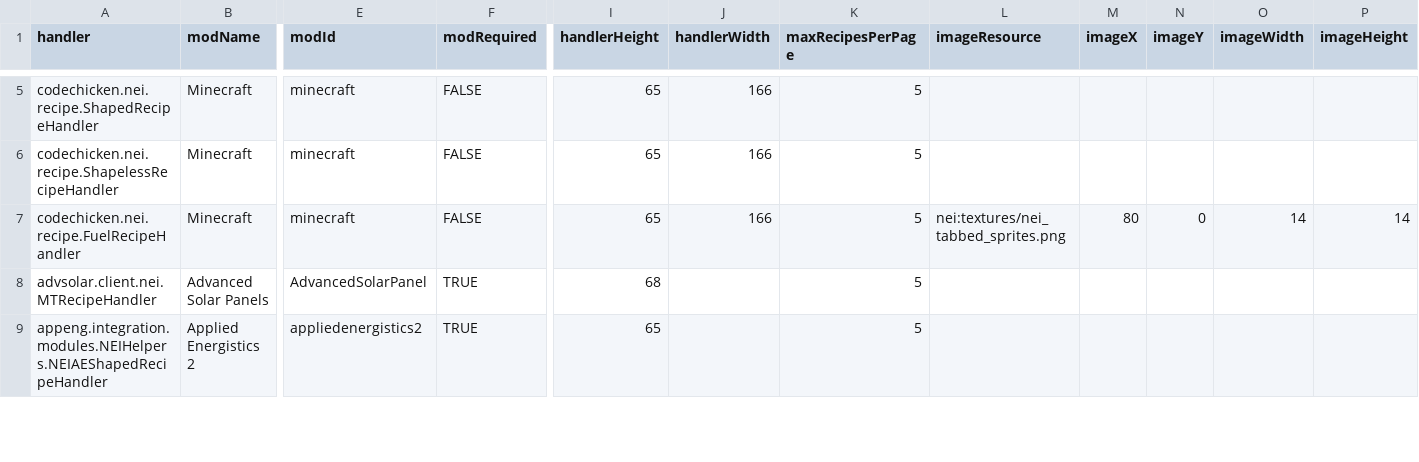
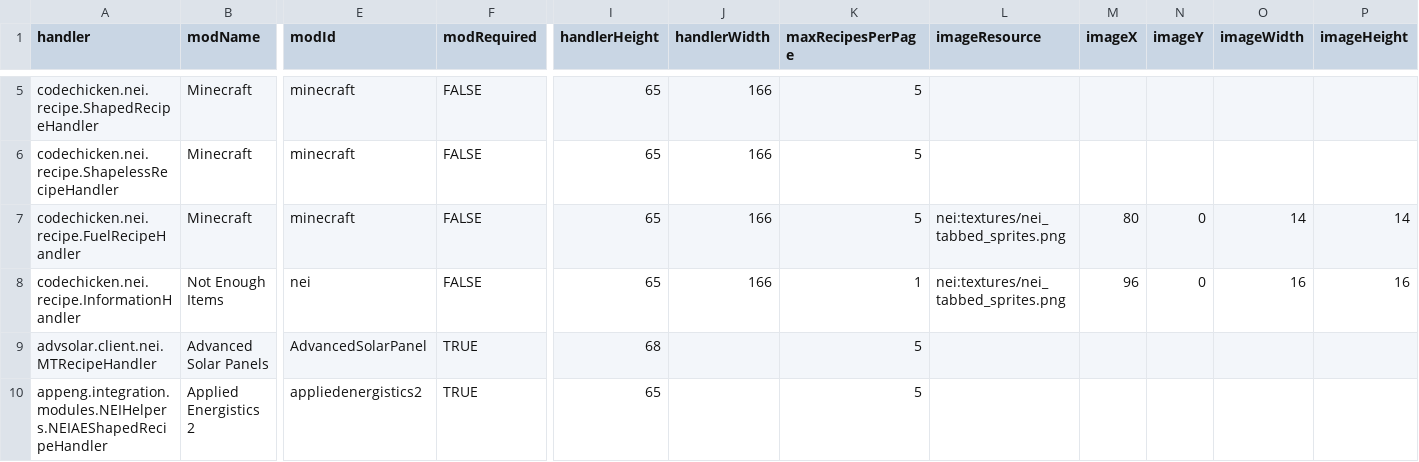
Before and after one commit to GTMEGA/NotEnoughItems, a CSV file: src/main/resources/assets/nei/csv/handlers.csv, drawn as a sheet; only a part is shown, gaps mark what is left out; rows hold the shown columns only; the diff names each change by its address in the sheet, - before the commit and + after, or states it on an @@ line.

Commit message:
Information Handler (#695)

```diff
--- a/src/main/resources/assets/nei/csv/handlers.csv
+++ b/src/main/resources/assets/nei/csv/handlers.csv
+row 8: codechicken.nei.recipe.InformationHandler | Not Enough Items | nei | FALSE | 65 | 166 | 1 | nei:textures/nei_tabbed_sprites.png | 96 | 0 | 16 | 16
```
Also changed, not shown: 10 other files.
